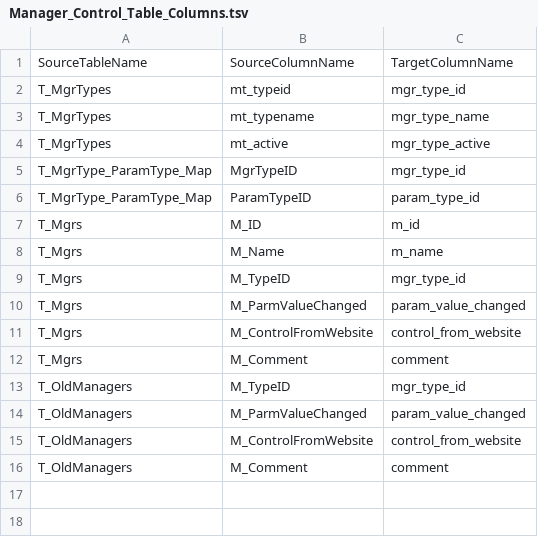
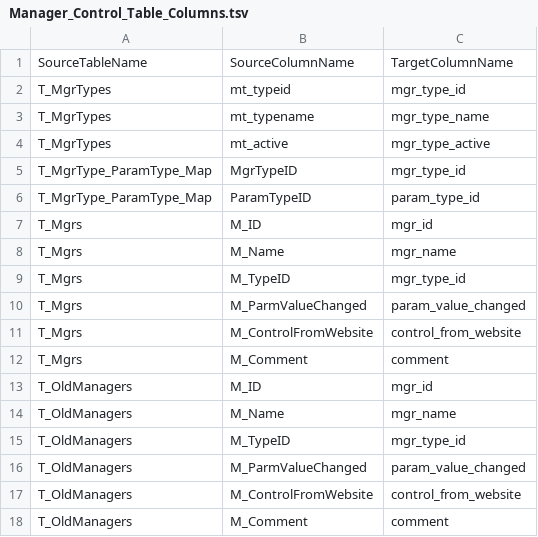
Before and after one commit to PNNL-Comp-Mass-Spec/DB-Schema-Export-Tool, a TSV file: Data/Manager_Control_Table_Columns.tsv, drawn as a sheet.

Commit message:
Switch to mgr_id and mgr_name

```diff
--- a/Data/Manager_Control_Table_Columns.tsv
+++ b/Data/Manager_Control_Table_Columns.tsv
@@ -6,4 +6,4 @@ T_MgrType_ParamType_Map	MgrTypeID	mgr_type_id
 T_MgrType_ParamType_Map	ParamTypeID	param_type_id
-T_Mgrs	M_ID	m_id
-T_Mgrs	M_Name	m_name
+T_Mgrs	M_ID	mgr_id
+T_Mgrs	M_Name	mgr_name
 T_Mgrs	M_TypeID	mgr_type_id
@@ -12,2 +12,4 @@ T_Mgrs	M_ControlFromWebsite	control_from_website
 T_Mgrs	M_Comment	comment
+T_OldManagers	M_ID	mgr_id
+T_OldManagers	M_Name	mgr_name
 T_OldManagers	M_TypeID	mgr_type_id
```
Also changed, not shown: Data/Manager_Control_Tables.tsv.
